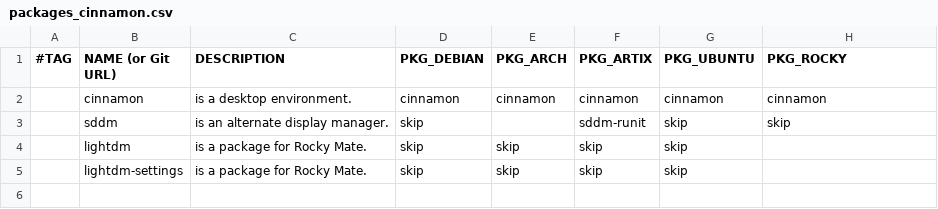
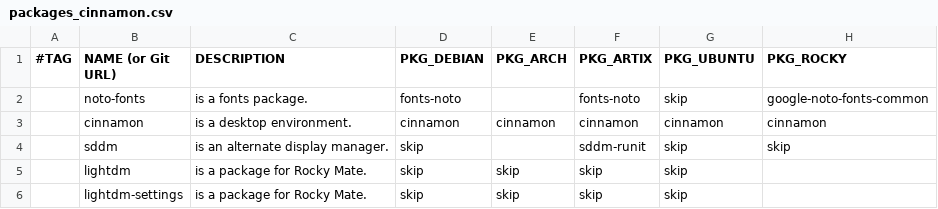
Before and after one commit to DavidVogelxyz/linux-installer, a CSV file: src/packages/packages_cinnamon.csv, drawn as a sheet.

Commit message:
UPDATE: Noto fonts are included with more desktop environments

```diff
--- a/src/packages/packages_cinnamon.csv
+++ b/src/packages/packages_cinnamon.csv
@@ -1,2 +1,3 @@
 #TAG,NAME (or Git URL),DESCRIPTION,PKG_DEBIAN,PKG_ARCH,PKG_ARTIX,PKG_UBUNTU,PKG_ROCKY
+,noto-fonts,"is a fonts package.",fonts-noto,,fonts-noto,skip,google-noto-fonts-common
 ,cinnamon,"is a desktop environment.",cinnamon,cinnamon,cinnamon,cinnamon,cinnamon
```
Also changed, not shown: src/packages/packages_budgie.csv, src/packages/packages_gnome.csv, 5 other files.
